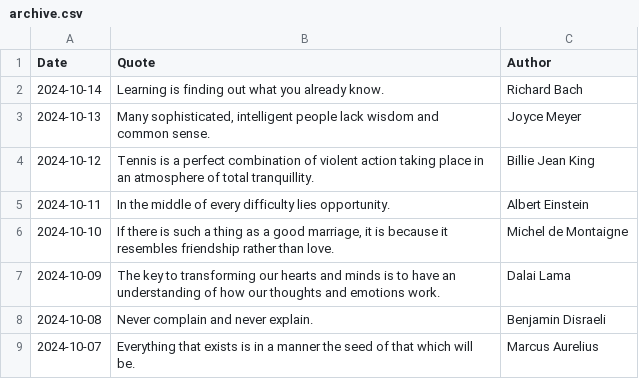
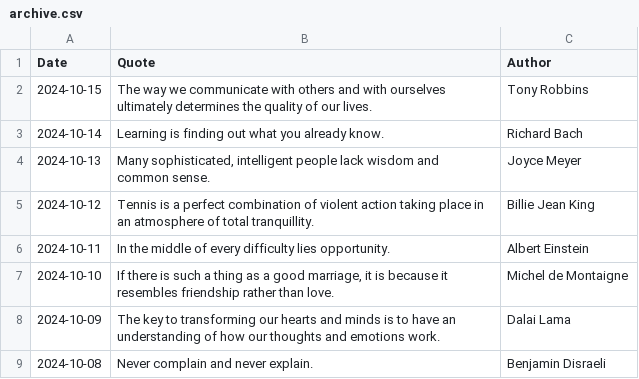
Before and after one commit to galwort/beautyisapattern, a CSV file: archive.csv, drawn as a sheet; only a part is shown; the shorter side is filled out with more unchanged rows; the diff names each change by its address in the sheet, - before the commit and + after, or states it on an @@ line.

```diff
--- a/archive.csv
+++ b/archive.csv
+row 2: 2024-10-15 | The way we communicate with others and with ourselves ultimately determines the quality of our lives. | Tony Robbins
```
Also changed, not shown: 1 other file.
